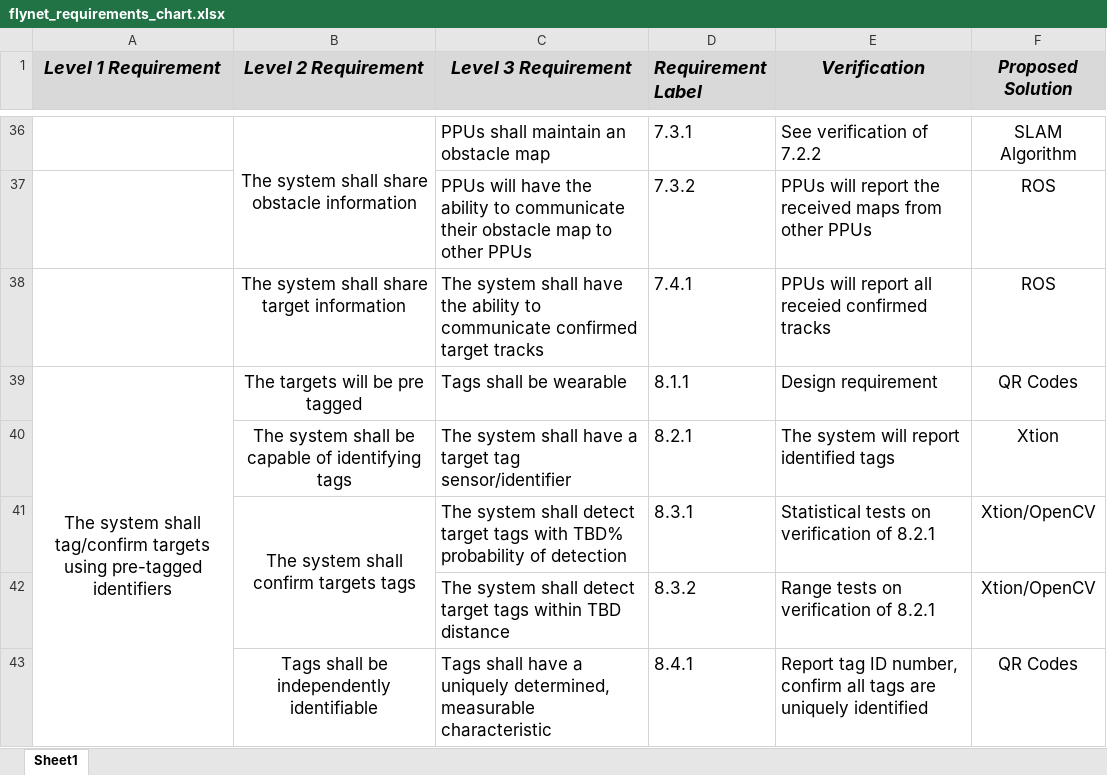
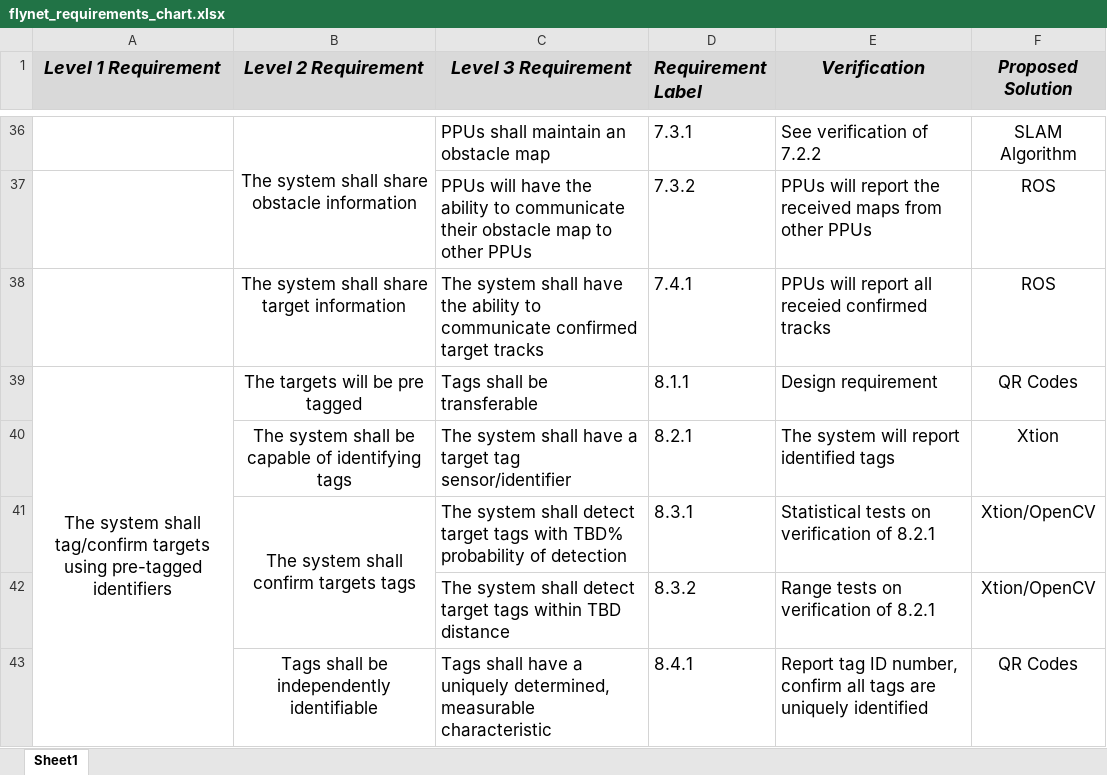
Before and after one commit to dtbinh/FlyNet, an Excel workbook: Administration/Documentation/flynet_requirements_chart.xlsx, sheet Sheet1, drawn as a sheet; only a part is shown, gaps mark what is left out; values as stored, in another font and other column widths than the file's, no borders; the diff covers the shown part only; the diff names each change by its address in the sheet, - before the commit and + after, or states it on an @@ line.

```diff
--- a/Administration/Documentation/flynet_requirements_chart.xlsx (sheet Sheet1)
+++ b/Administration/Documentation/flynet_requirements_chart.xlsx (sheet Sheet1)
-C39 (Level 3 Requirement): Tags shall be wearable
+C39 (Level 3 Requirement): Tags shall be transferable
```
Also changed, not shown: 2 added rows, 1 removed row and 23 edited cells elsewhere in this sheet, Technical/Hardware/purchase_list.xlsx, 1 other file.
